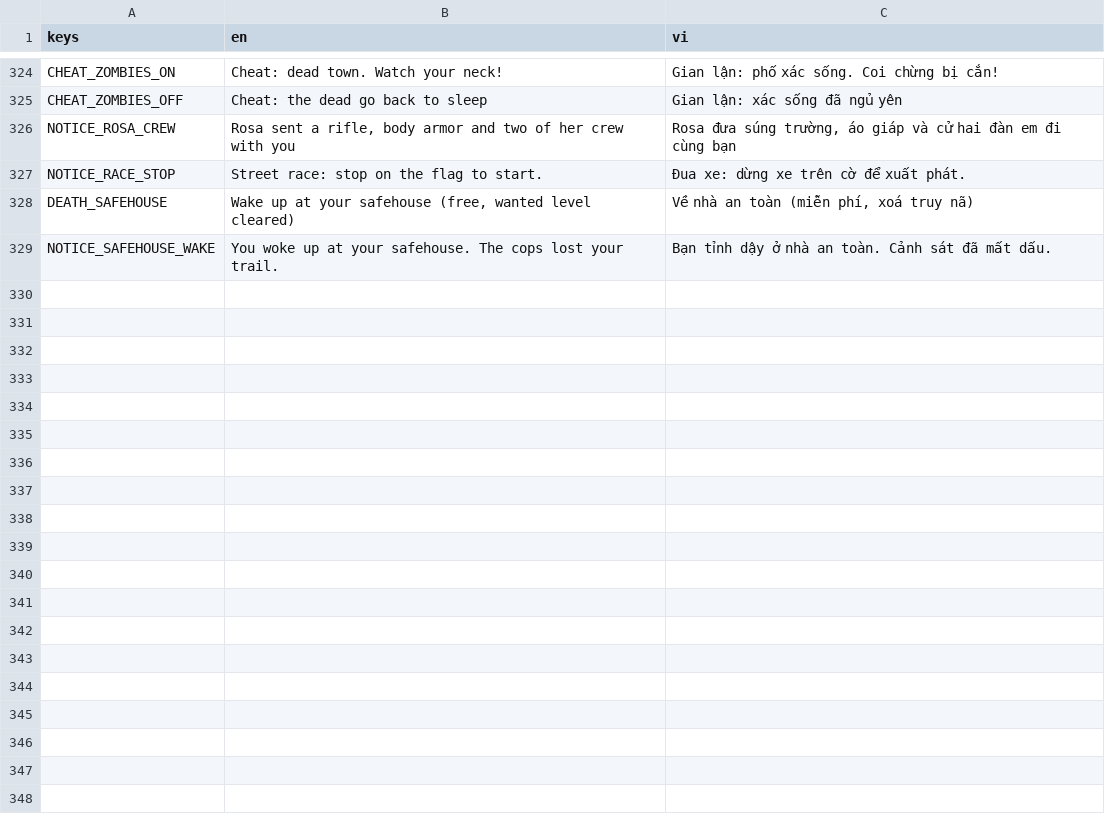
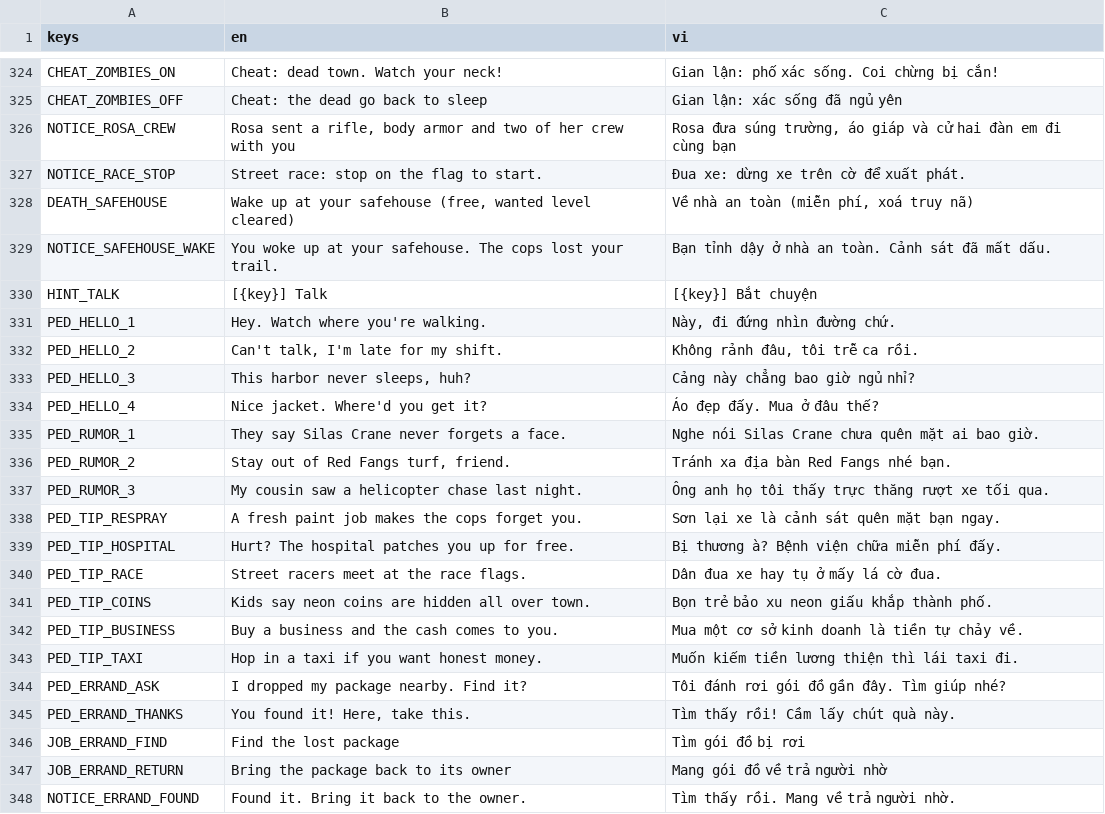
Before and after one commit to quzkhanh/neon-harbor, a CSV file: game/i18n/strings.csv, drawn as a sheet; only a part is shown, gaps mark what is left out; the diff covers the shown part only; the diff names each change by its address in the sheet, - before the commit and + after, or states it on an @@ line.

Commit message:
Melee feel and pedestrian interaction: swing trail, hit-stop, combos, hold-ups, brawls, talk and errands
Melee: lunge, swing arc (white fists, orange bat), sparks, short hit-stop, victim stagger,
3-hit player combo whose last blow knocks down. Pedestrians: raise hands when deliberately aimed at
and drop their wallet (witnesses report it), armed ones draw instead; some punch back, others flee;
emote bubbles; talk with the interact key (lines, rumours, tips) and an errand side job; Red Fangs
taunt before firing. New tests/social.gd, combo checks in tests/combat.gd, shot scenes.

```diff
--- a/game/i18n/strings.csv
+++ b/game/i18n/strings.csv
+row 330: HINT_TALK | [{key}] Talk | [{key}] Bắt chuyện
+row 331: PED_HELLO_1 | Hey. Watch where you're walking. | Này, đi đứng nhìn đường chứ.
+row 332: PED_HELLO_2 | Can't talk, I'm late for my shift. | Không rảnh đâu, tôi trễ ca rồi.
+row 333: PED_HELLO_3 | This harbor never sleeps, huh? | Cảng này chẳng bao giờ ngủ nhỉ?
+row 334: PED_HELLO_4 | Nice jacket. Where'd you get it? | Áo đẹp đấy. Mua ở đâu thế?
+row 335: PED_RUMOR_1 | They say Silas Crane never forgets a face. | Nghe nói Silas Crane chưa quên mặt ai bao giờ.
+row 336: PED_RUMOR_2 | Stay out of Red Fangs turf, friend. | Tránh xa địa bàn Red Fangs nhé bạn.
+row 337: PED_RUMOR_3 | My cousin saw a helicopter chase last night. | Ông anh họ tôi thấy trực thăng rượt xe tối qua.
+row 338: PED_TIP_RESPRAY | A fresh paint job makes the cops forget you. | Sơn lại xe là cảnh sát quên mặt bạn ngay.
+row 339: PED_TIP_HOSPITAL | Hurt? The hospital patches you up for free. | Bị thương à? Bệnh viện chữa miễn phí đấy.
+row 340: PED_TIP_RACE | Street racers meet at the race flags. | Dân đua xe hay tụ ở mấy lá cờ đua.
+row 341: PED_TIP_COINS | Kids say neon coins are hidden all over town. | Bọn trẻ bảo xu neon giấu khắp thành phố.
+row 342: PED_TIP_BUSINESS | Buy a business and the cash comes to you. | Mua một cơ sở kinh doanh là tiền tự chảy về.
+row 343: PED_TIP_TAXI | Hop in a taxi if you want honest money. | Muốn kiếm tiền lương thiện thì lái taxi đi.
+row 344: PED_ERRAND_ASK | I dropped my package nearby. Find it? | Tôi đánh rơi gói đồ gần đây. Tìm giúp nhé?
+row 345: PED_ERRAND_THANKS | You found it! Here, take this. | Tìm thấy rồi! Cầm lấy chút quà này.
+row 346: JOB_ERRAND_FIND | Find the lost package | Tìm gói đồ bị rơi
+row 347: JOB_ERRAND_RETURN | Bring the package back to its owner | Mang gói đồ về trả người nhờ
+row 348: NOTICE_ERRAND_FOUND | Found it. Bring it back to the owner. | Tìm thấy rồi. Mang về trả người nhờ.
```
Also changed, not shown: 9 added rows elsewhere in this file, 29 other files.
